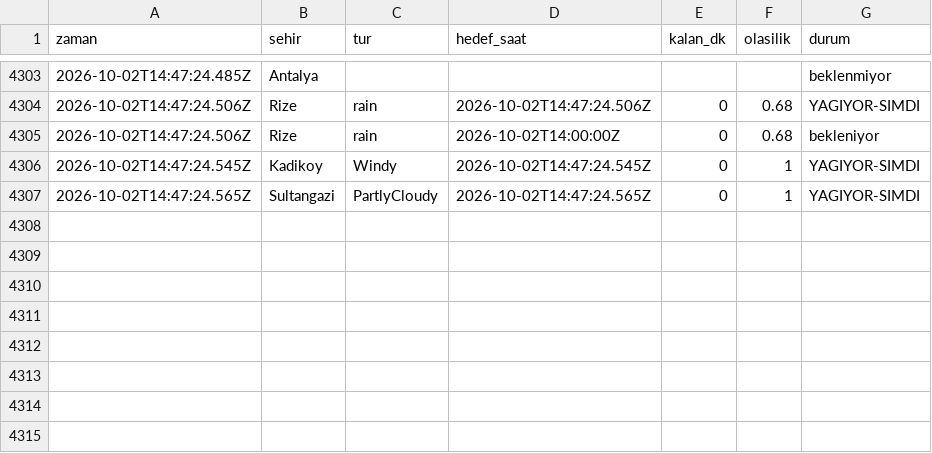
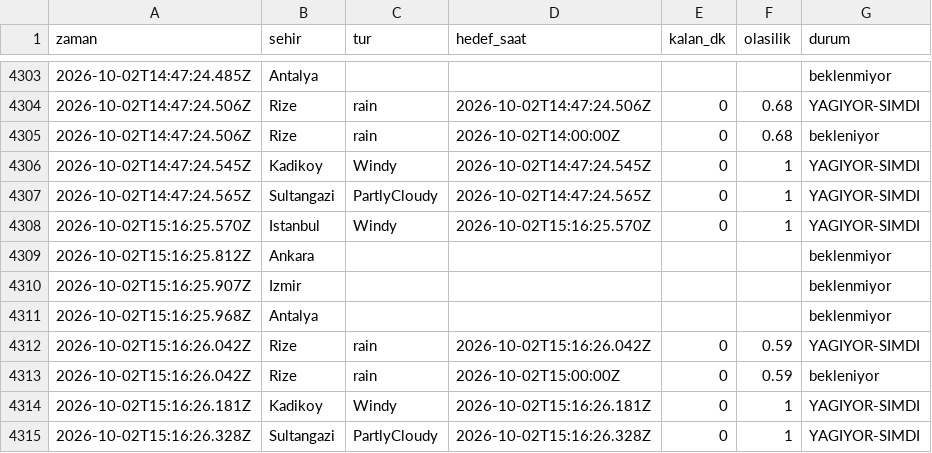
Before and after one commit to emredenizsonmez/yagmur-projesi, a CSV file: data/kayitlar.csv, drawn as a sheet; only a part is shown, gaps mark what is left out.

```diff
--- a/data/kayitlar.csv
+++ b/data/kayitlar.csv
@@ -4307 +4307,9 @@ zaman,sehir,tur,hedef_saat,kalan_dk,olasilik,durum
 2026-10-02T14:47:24.565Z,Sultangazi,PartlyCloudy,2026-10-02T14:47:24.565Z,0,1,YAGIYOR-SIMDI
+2026-10-02T15:16:25.570Z,Istanbul,Windy,2026-10-02T15:16:25.570Z,0,1,YAGIYOR-SIMDI
+2026-10-02T15:16:25.812Z,Ankara,,,,,beklenmiyor
+2026-10-02T15:16:25.907Z,Izmir,,,,,beklenmiyor
+2026-10-02T15:16:25.968Z,Antalya,,,,,beklenmiyor
+2026-10-02T15:16:26.042Z,Rize,rain,2026-10-02T15:16:26.042Z,0,0.59,YAGIYOR-SIMDI
+2026-10-02T15:16:26.042Z,Rize,rain,2026-10-02T15:00:00Z,0,0.59,bekleniyor
+2026-10-02T15:16:26.181Z,Kadikoy,Windy,2026-10-02T15:16:26.181Z,0,1,YAGIYOR-SIMDI
+2026-10-02T15:16:26.328Z,Sultangazi,PartlyCloudy,2026-10-02T15:16:26.328Z,0,1,YAGIYOR-SIMDI
```
Also changed, not shown: data/kayitlar_dakikalik.csv, 1 other file.
